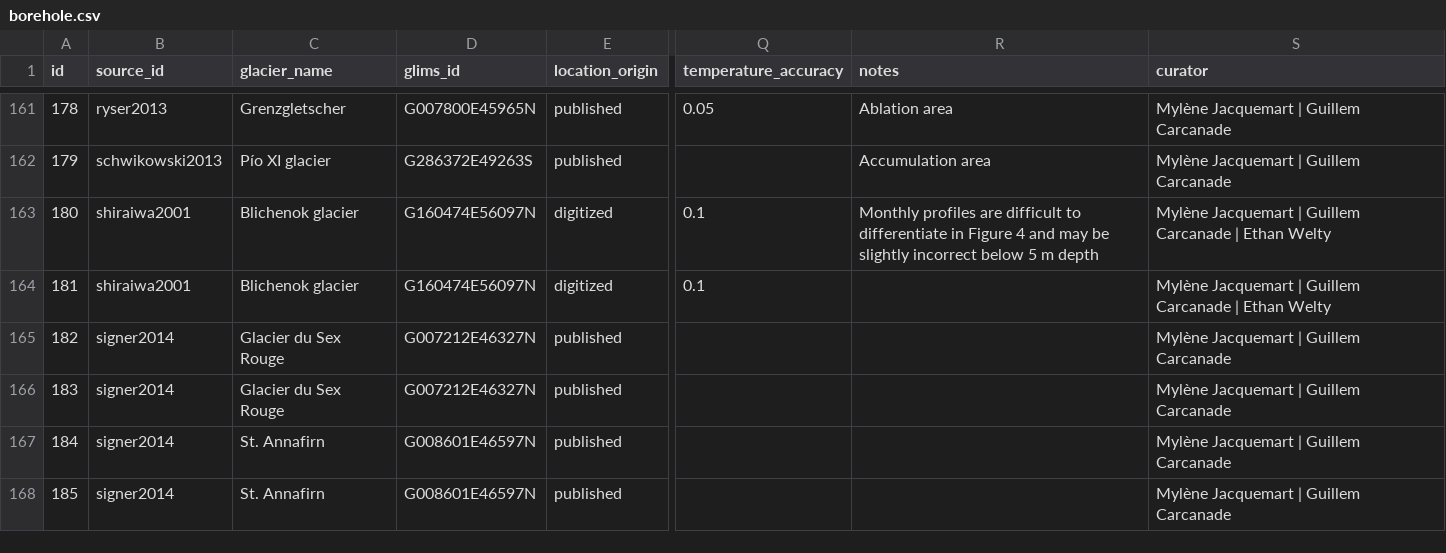
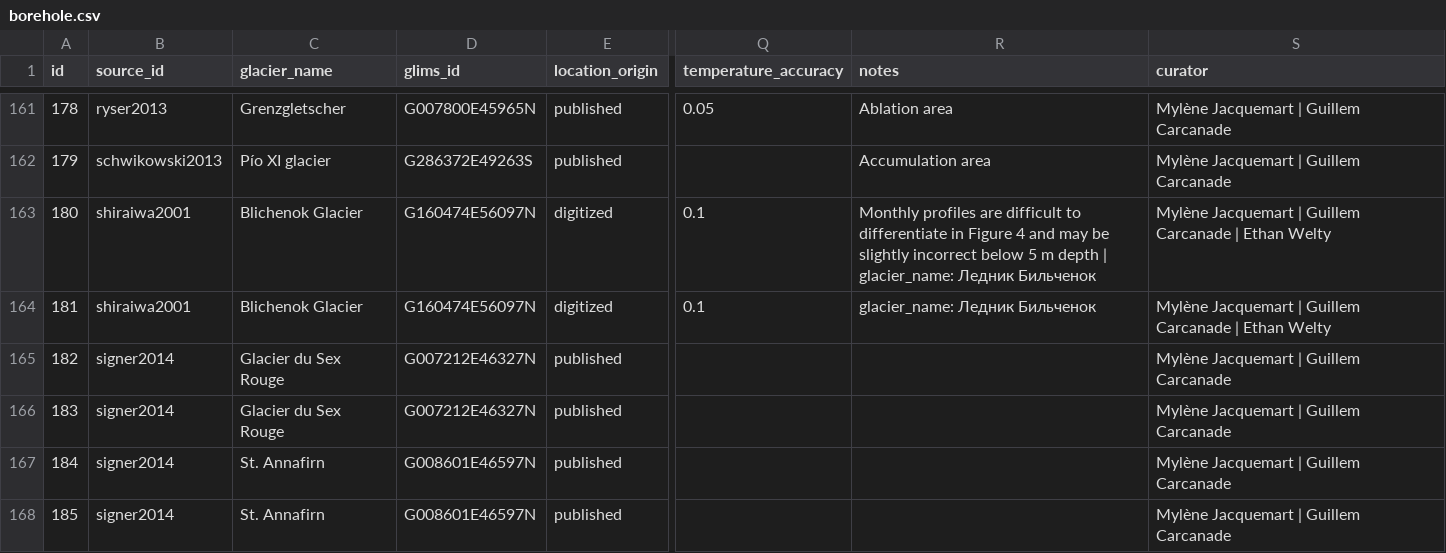
Before and after one commit to mjacqu/glenglat, a CSV file: data/borehole.csv, drawn as a sheet; only a part is shown, gaps mark what is left out; the diff names each change by its address in the sheet, - before the commit and + after, or states it on an @@ line.

Commit message:
Improve name data for Blichenok Glacier

```diff
--- a/data/borehole.csv
+++ b/data/borehole.csv
-C163:C164 (glacier_name): Blichenok glacier
+C163:C164 (glacier_name): Blichenok Glacier
-R163 (notes): …m depth
+R163 (notes): …m depth | glacier_name: Ледник Бильченок
-R164 (notes): (empty)
+R164 (notes): glacier_name: Ледник Бильченок
```
